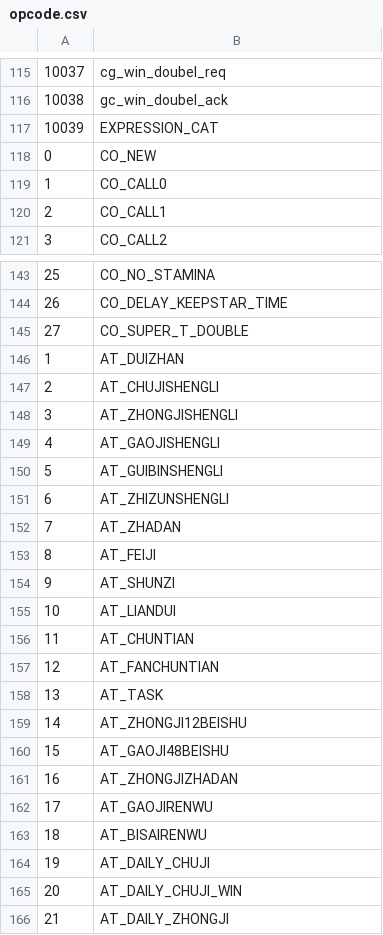
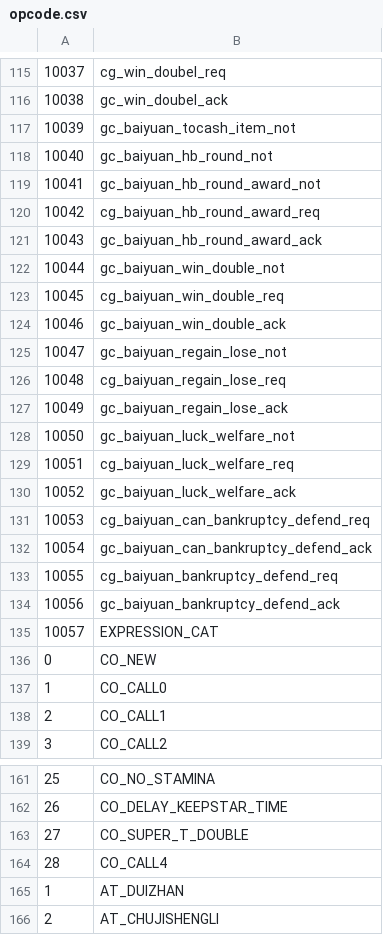
Before and after one commit to xilinjingjingml/qmddz-server, a CSV file: opcode.csv, drawn as a sheet; only a part is shown, gaps mark what is left out; the shorter side is filled out with more unchanged rows.

```diff
--- a/opcode.csv
+++ b/opcode.csv
@@ -116,3 +116,21 @@
 10038,gc_win_doubel_ack
-10039,EXPRESSION_CAT
+10039,gc_baiyuan_tocash_item_not
+10040,gc_baiyuan_hb_round_not
+10041,gc_baiyuan_hb_round_award_not
+10042,cg_baiyuan_hb_round_award_req
+10043,gc_baiyuan_hb_round_award_ack
+10044,gc_baiyuan_win_double_not
+10045,cg_baiyuan_win_double_req
+10046,gc_baiyuan_win_double_ack
+10047,gc_baiyuan_regain_lose_not
+10048,cg_baiyuan_regain_lose_req
+10049,gc_baiyuan_regain_lose_ack
+10050,gc_baiyuan_luck_welfare_not
+10051,cg_baiyuan_luck_welfare_req
+10052,gc_baiyuan_luck_welfare_ack
+10053,cg_baiyuan_can_bankruptcy_defend_req
+10054,gc_baiyuan_can_bankruptcy_defend_ack
+10055,cg_baiyuan_bankruptcy_defend_req
+10056,gc_baiyuan_bankruptcy_defend_ack
+10057,EXPRESSION_CAT
 0,CO_NEW
@@ -145,2 +163,3 @@
 27,CO_SUPER_T_DOUBLE
+28,CO_CALL4
 1,AT_DUIZHAN
```
Also changed, not shown: 42 other files.
